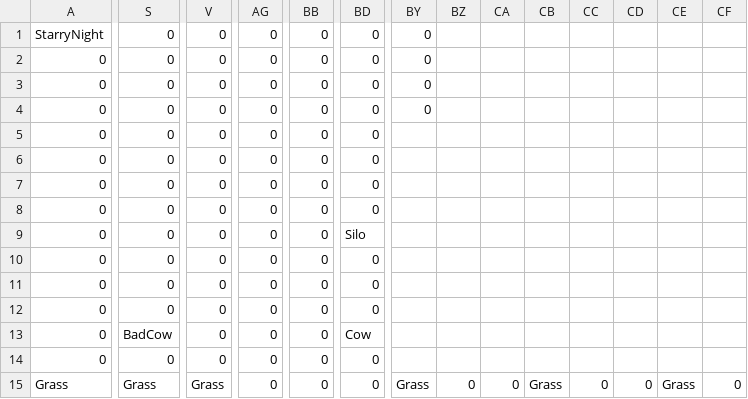
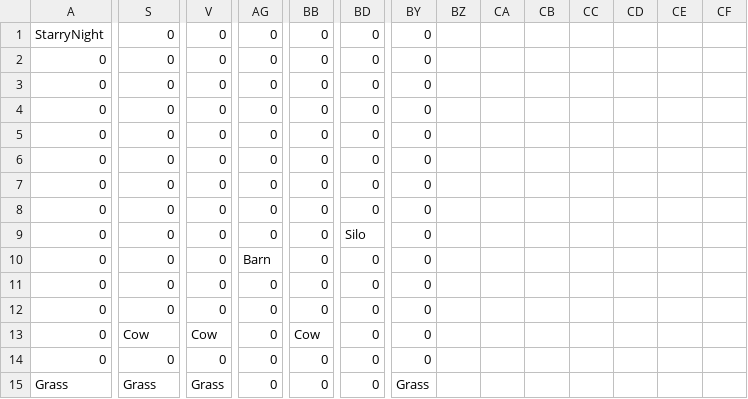
Before and after one commit to wsnwsn321/TheMilkyWay, a CSV file: Sprint6/Sprint6/LevelLoading/LevelFiles/LevelOne.csv, drawn as a sheet; only a part is shown, gaps mark what is left out; the diff covers the shown part only; the diff names each change by its address in the sheet, - before the commit and + after, or states it on an @@ line.

Commit message:
LevelTwo added

```diff
--- a/Sprint6/Sprint6/LevelLoading/LevelFiles/LevelOne.csv
+++ b/Sprint6/Sprint6/LevelLoading/LevelFiles/LevelOne.csv
-BY5:BY14: (empty)
+BY5:BY14: 0
-AG10: 0
+AG10: Barn
-S13: BadCow
+S13: Cow
-V13: 0
+V13: Cow
-BB13: 0
+BB13: Cow
-BD13: Cow
+BD13: 0
-BZ15: 0
+BZ15: (empty)
-CA15: 0
+CA15: (empty)
-CB15: Grass
+CB15: (empty)
-CC15: 0
+CC15: (empty)
-CD15: 0
+CD15: (empty)
-CE15: Grass
+CE15: (empty)
-CF15: 0
+CF15: (empty)
```
Also changed, not shown: 41 edited cells elsewhere in this file, 2 other files.
